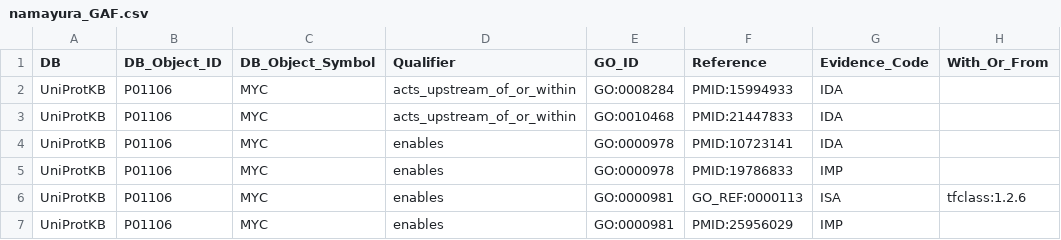
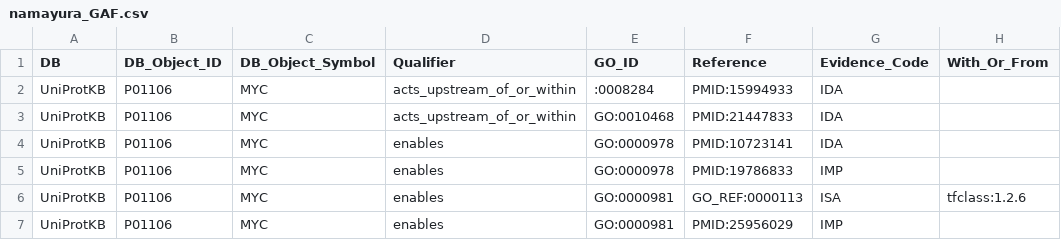
Before and after one commit to masvsal/WassermanGraphTF, a CSV file: graph_data/gene_annotations/namayura_GAF.csv, drawn as a sheet; only a part is shown; the diff names each change by its address in the sheet, - before the commit and + after, or states it on an @@ line.

```diff
--- a/graph_data/gene_annotations/namayura_GAF.csv
+++ b/graph_data/gene_annotations/namayura_GAF.csv
-E2 (GO_ID): GO:0008284
+E2 (GO_ID): :0008284
```
Also changed, not shown: 10 other files.
